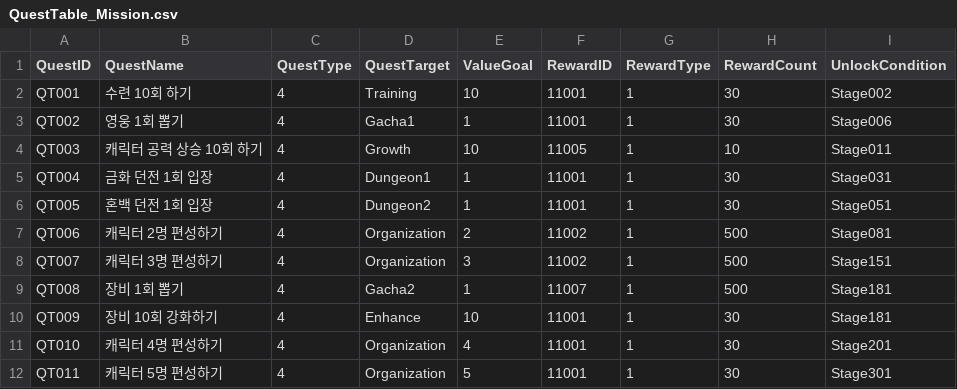
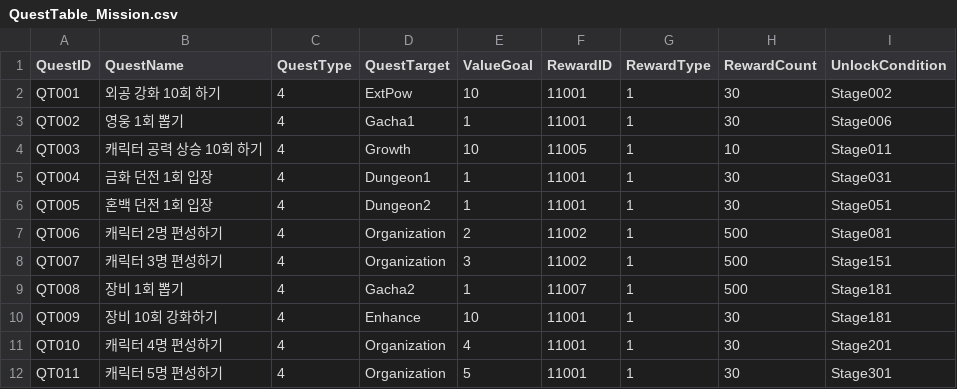
Before and after one commit to NormalSeed/ProjectCheonMyungMuHwa, a CSV file: Assets/Resources/QuestTable_Mission.csv, drawn as a sheet.

```diff
--- a/Assets/Resources/QuestTable_Mission.csv
+++ b/Assets/Resources/QuestTable_Mission.csv
@@ -1,3 +1,3 @@
 QuestID,QuestName,QuestType,QuestTarget,ValueGoal,RewardID,RewardType,RewardCount,UnlockCondition
-QT001,수련 10회 하기,4,Training,10,11001,1,30,Stage002
+QT001,외공 강화 10회 하기,4,ExtPow,10,11001,1,30,Stage002
 QT002,영웅 1회 뽑기,4,Gacha1,1,11001,1,30,Stage006
```
Also changed, not shown: 6 other files.
